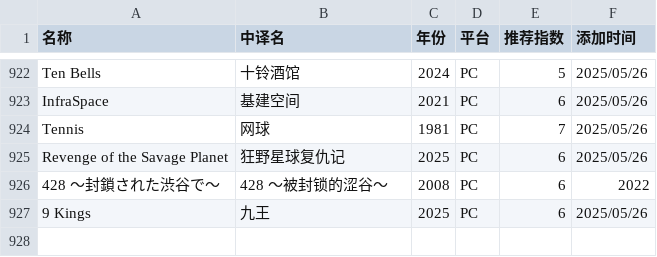
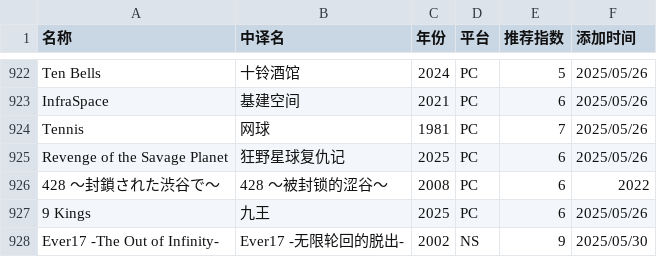
Before and after one commit to pqr-gaming/pqr-gaming.github.io, a CSV file: PGDB.csv, drawn as a sheet; only a part is shown, gaps mark what is left out; the diff names each change by its address in the sheet, - before the commit and + after, or states it on an @@ line.

Commit message:
add new entry

```diff
--- a/PGDB.csv
+++ b/PGDB.csv
+row 928: Ever17 -The Out of Infinity- | Ever17 -无限轮回的脱出- | 2002 | NS | 9 | 2025/05/30
```
